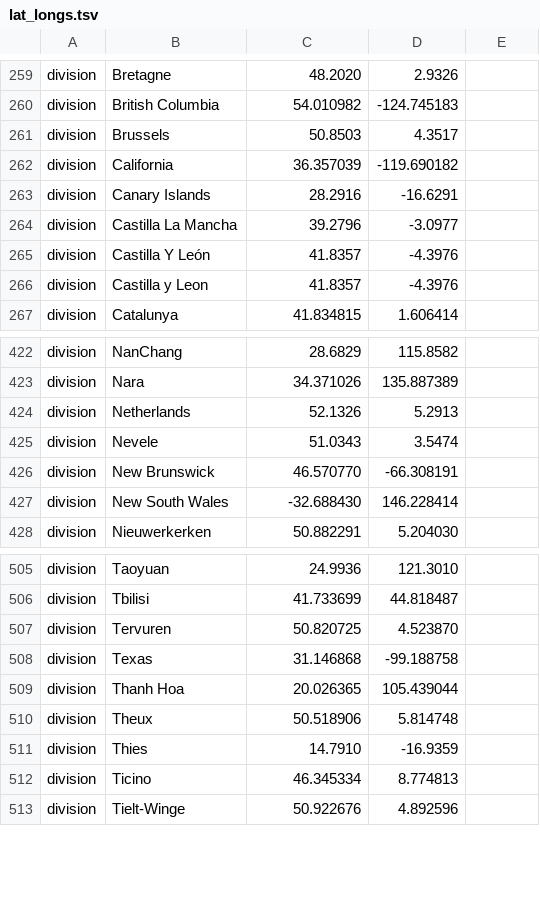
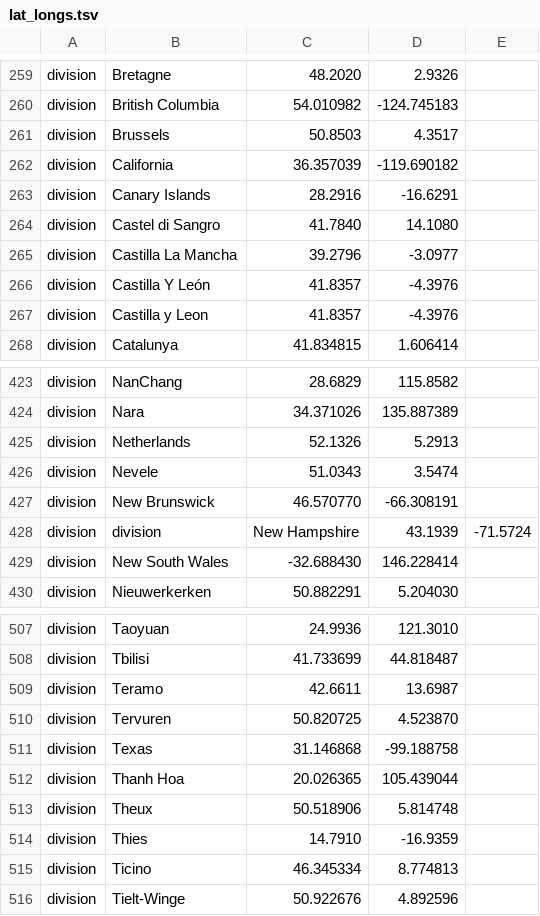
Before and after one commit to nextstrain/ncov, a TSV file: config/lat_longs.tsv, drawn as a sheet; only a part is shown, gaps mark what is left out; the diff names each change by its address in the sheet, - before the commit and + after, or states it on an @@ line.

```diff
--- a/config/lat_longs.tsv
+++ b/config/lat_longs.tsv
+row 264: division | Castel di Sangro | 41.7840 | 14.1080
+row 428: division | division | New Hampshire | 43.1939 | -71.5724
+row 509: division | Teramo | 42.6611 | 13.6987
```
Also changed, not shown: config/ordering.tsv, 1 other file.
